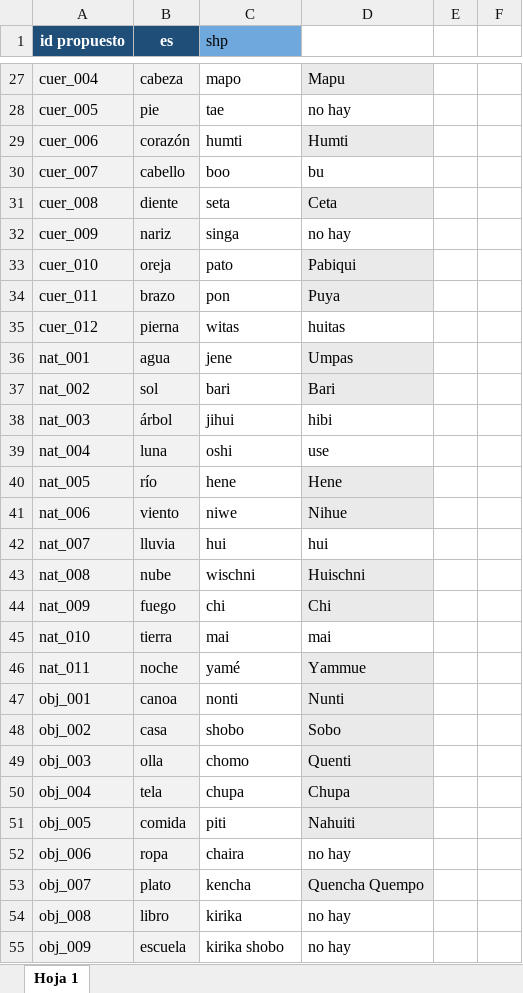
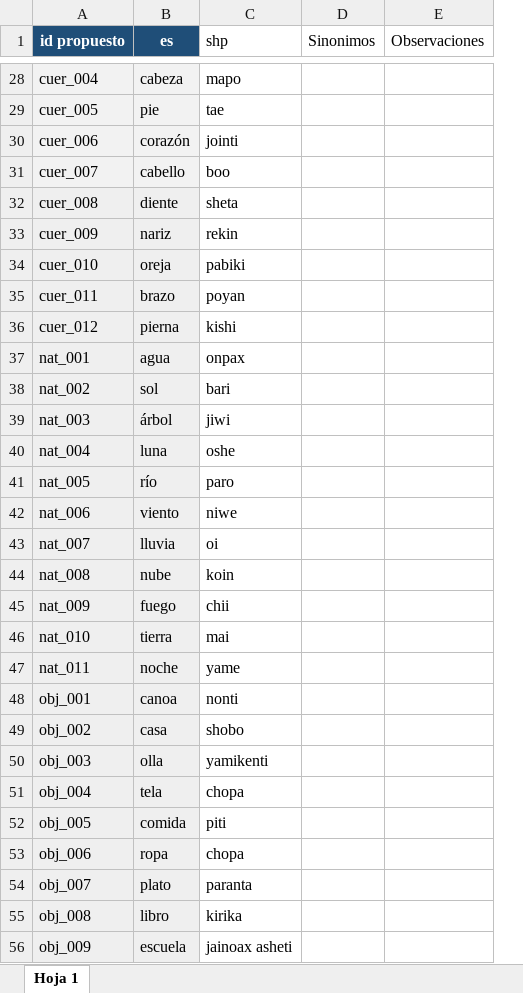
Before and after one commit to gabo2912/chatbot-shi, an Excel workbook: actions/corpus/palabras.xlsx, sheet Hoja 1, drawn as a sheet; only a part is shown, gaps mark what is left out; values as stored, in another font and other column widths than the file's, no borders; charts and pictures not drawn; removed rows and columns are numbered as before the commit, all else as after; the diff covers the shown part only; the diff names each change by its address in the sheet, - before the commit and + after, or states it on an @@ line.

```diff
--- a/actions/corpus/palabras.xlsx (sheet Hoja 1)
+++ b/actions/corpus/palabras.xlsx (sheet Hoja 1)
-column D, rows 27-55: Mapu | no hay | Humti | bu | Ceta | no hay | Pabiqui | Puya | huitas | Umpas | Bari | hibi | use | Hene | Nihue | hui | Huischni | Chi | mai | Yammue | Nunti | Sobo | Quenti | Chupa | Nahuiti | no hay | Quencha Quempo | no hay | no hay
-column E, empty
-column F, empty
+column D (Sinonimos), empty
+column E (Observaciones), empty
-C1 fill: #6FA8DC
+C1 fill: none
-C30 (shp): humti
+C30 (shp): jointi
-C32 (shp): seta
+C32 (shp): sheta
-C33 (shp): singa
+C33 (shp): rekin
-C34 (shp): pato
+C34 (shp): pabiki
-C35 (shp): pon
+C35 (shp): poyan
-C36 (shp): witas
+C36 (shp): kishi
-C37 (shp): jene
+C37 (shp): onpax
-C39 (shp): jihui
+C39 (shp): jiwi
-C40 (shp): oshi
+C40 (shp): oshe
-C41 (shp): hene
+C41 (shp): paro
-C43 (shp): hui
+C43 (shp): oi
-C44 (shp): wischni
+C44 (shp): koin
-C45 (shp): chi
+C45 (shp): chii
-C47 (shp): yamé
+C47 (shp): yame
-C50 (shp): chomo
+C50 (shp): yamikenti
-C51 (shp): chupa
+C51 (shp): chopa
-C53 (shp): chaira
+C53 (shp): chopa
-C54 (shp): kencha
+C54 (shp): paranta
-C56 (shp): kirika shobo
+C56 (shp): jainoax asheti
```
Also changed, not shown: 11 added rows, 16 edited cells and cell formats elsewhere in this sheet, 8 other files.
